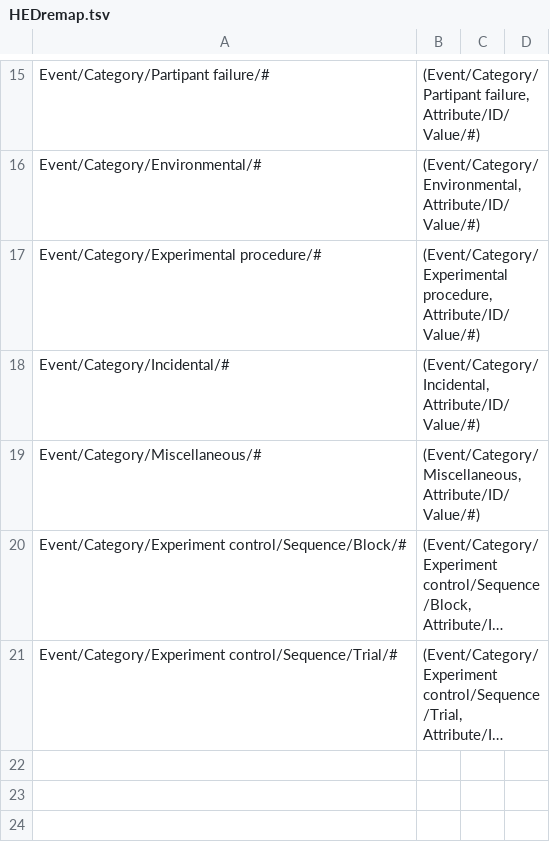
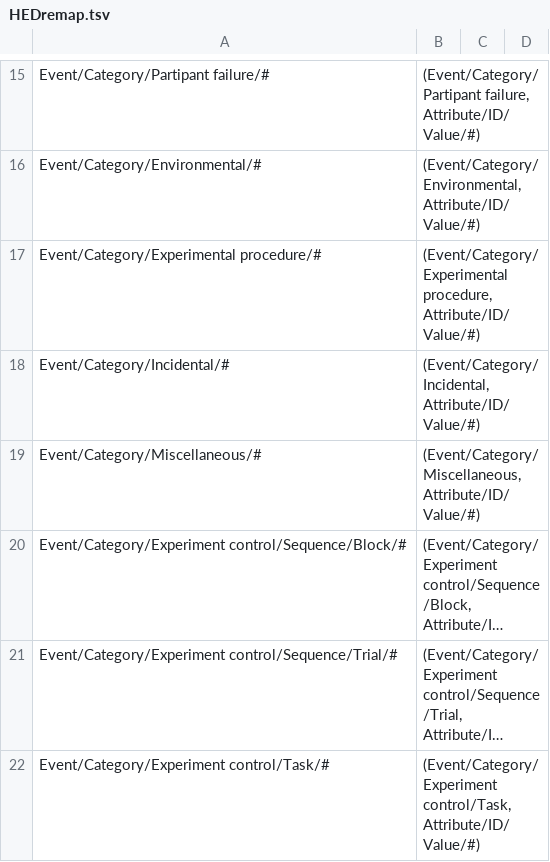
Before and after one commit to hed-standard/hed-specification, a TSV file: HEDremap.tsv, drawn as a sheet; only a part is shown, gaps mark what is left out; long unchanged cells end in …; the diff names each change by its address in the sheet, - before the commit and + after, or states it on an @@ line.

Commit message:
Added extensionAllowed to Event/Category/Experiment control/Task/# and removed #. Use IDs if not extending.

```diff
--- a/HEDremap.tsv
+++ b/HEDremap.tsv
+row 22: Event/Category/Experiment control/Task/# | (Event/Category/Experiment control/Task, Attribute/ID/Value/#)
```
Also changed, not shown: 1 other file.
